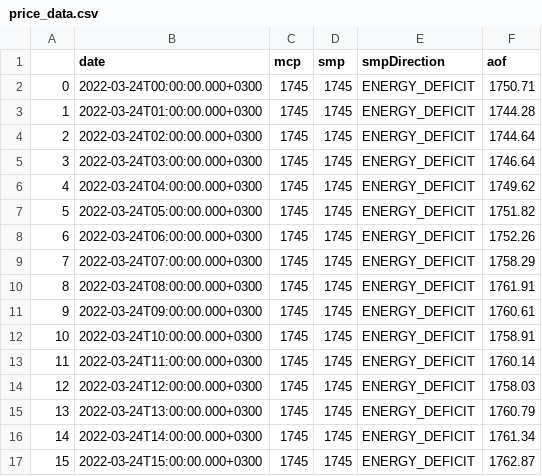
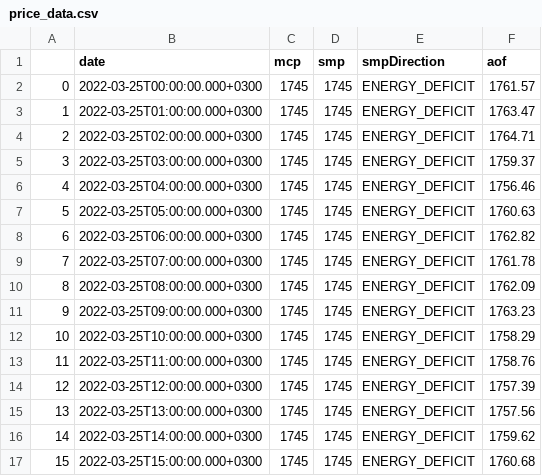
Before and after one commit to berkorbay/intraday, a CSV file: inst/market-data/price_data.csv, drawn as a sheet; only a part is shown; the diff covers the shown part only.

```diff
--- a/inst/market-data/price_data.csv
+++ b/inst/market-data/price_data.csv
@@ -1,17 +1,17 @@
 ,date,mcp,smp,smpDirection,aof
-0,2022-03-24T00:00:00.000+0300,1745,1745,ENERGY_DEFICIT,1750.71
-1,2022-03-24T01:00:00.000+0300,1745,1745,ENERGY_DEFICIT,1744.28
-2,2022-03-24T02:00:00.000+0300,1745,1745,ENERGY_DEFICIT,1744.64
-3,2022-03-24T03:00:00.000+0300,1745,1745,ENERGY_DEFICIT,1746.64
-4,2022-03-24T04:00:00.000+0300,1745,1745,ENERGY_DEFICIT,1749.62
-5,2022-03-24T05:00:00.000+0300,1745,1745,ENERGY_DEFICIT,1751.82
-6,2022-03-24T06:00:00.000+0300,1745,1745,ENERGY_DEFICIT,1752.26
-7,2022-03-24T07:00:00.000+0300,1745,1745,ENERGY_DEFICIT,1758.29
-8,2022-03-24T08:00:00.000+0300,1745,1745,ENERGY_DEFICIT,1761.91
-9,2022-03-24T09:00:00.000+0300,1745,1745,ENERGY_DEFICIT,1760.61
-10,2022-03-24T10:00:00.000+0300,1745,1745,ENERGY_DEFICIT,1758.91
-11,2022-03-24T11:00:00.000+0300,1745,1745,ENERGY_DEFICIT,1760.14
-12,2022-03-24T12:00:00.000+0300,1745,1745,ENERGY_DEFICIT,1758.03
-13,2022-03-24T13:00:00.000+0300,1745,1745,ENERGY_DEFICIT,1760.79
-14,2022-03-24T14:00:00.000+0300,1745,1745,ENERGY_DEFICIT,1761.34
-15,2022-03-24T15:00:00.000+0300,1745,1745,ENERGY_DEFICIT,1762.87
+0,2022-03-25T00:00:00.000+0300,1745,1745,ENERGY_DEFICIT,1761.57
+1,2022-03-25T01:00:00.000+0300,1745,1745,ENERGY_DEFICIT,1763.47
+2,2022-03-25T02:00:00.000+0300,1745,1745,ENERGY_DEFICIT,1764.71
+3,2022-03-25T03:00:00.000+0300,1745,1745,ENERGY_DEFICIT,1759.37
+4,2022-03-25T04:00:00.000+0300,1745,1745,ENERGY_DEFICIT,1756.46
+5,2022-03-25T05:00:00.000+0300,1745,1745,ENERGY_DEFICIT,1760.63
+6,2022-03-25T06:00:00.000+0300,1745,1745,ENERGY_DEFICIT,1762.82
+7,2022-03-25T07:00:00.000+0300,1745,1745,ENERGY_DEFICIT,1761.78
+8,2022-03-25T08:00:00.000+0300,1745,1745,ENERGY_DEFICIT,1762.09
+9,2022-03-25T09:00:00.000+0300,1745,1745,ENERGY_DEFICIT,1763.23
+10,2022-03-25T10:00:00.000+0300,1745,1745,ENERGY_DEFICIT,1758.29
+11,2022-03-25T11:00:00.000+0300,1745,1745,ENERGY_DEFICIT,1758.76
+12,2022-03-25T12:00:00.000+0300,1745,1745,ENERGY_DEFICIT,1757.39
+13,2022-03-25T13:00:00.000+0300,1745,1745,ENERGY_DEFICIT,1757.56
+14,2022-03-25T14:00:00.000+0300,1745,1745,ENERGY_DEFICIT,1759.62
+15,2022-03-25T15:00:00.000+0300,1745,1745,ENERGY_DEFICIT,1760.68
```
Also changed, not shown: 16 edited cells elsewhere in this file, inst/market-data/intraday_summary.csv, 2 other files.
